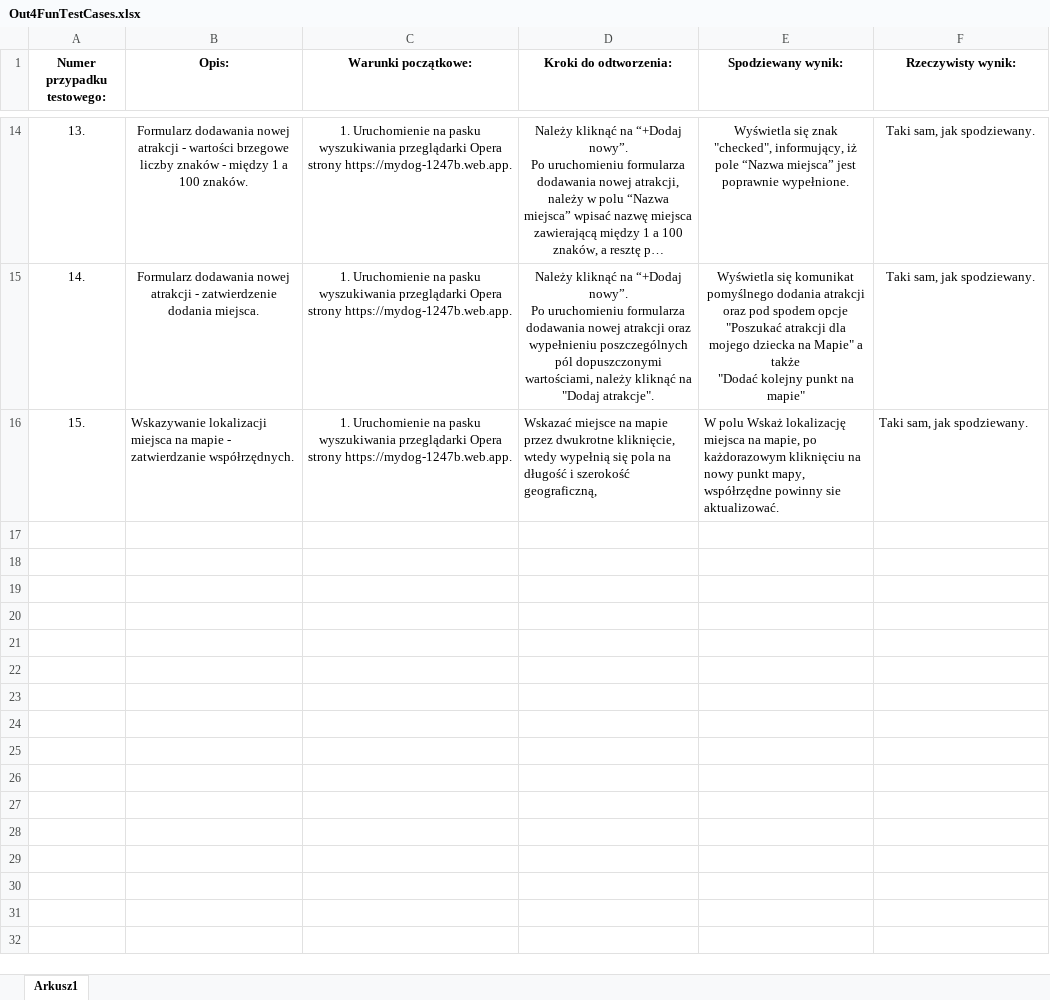
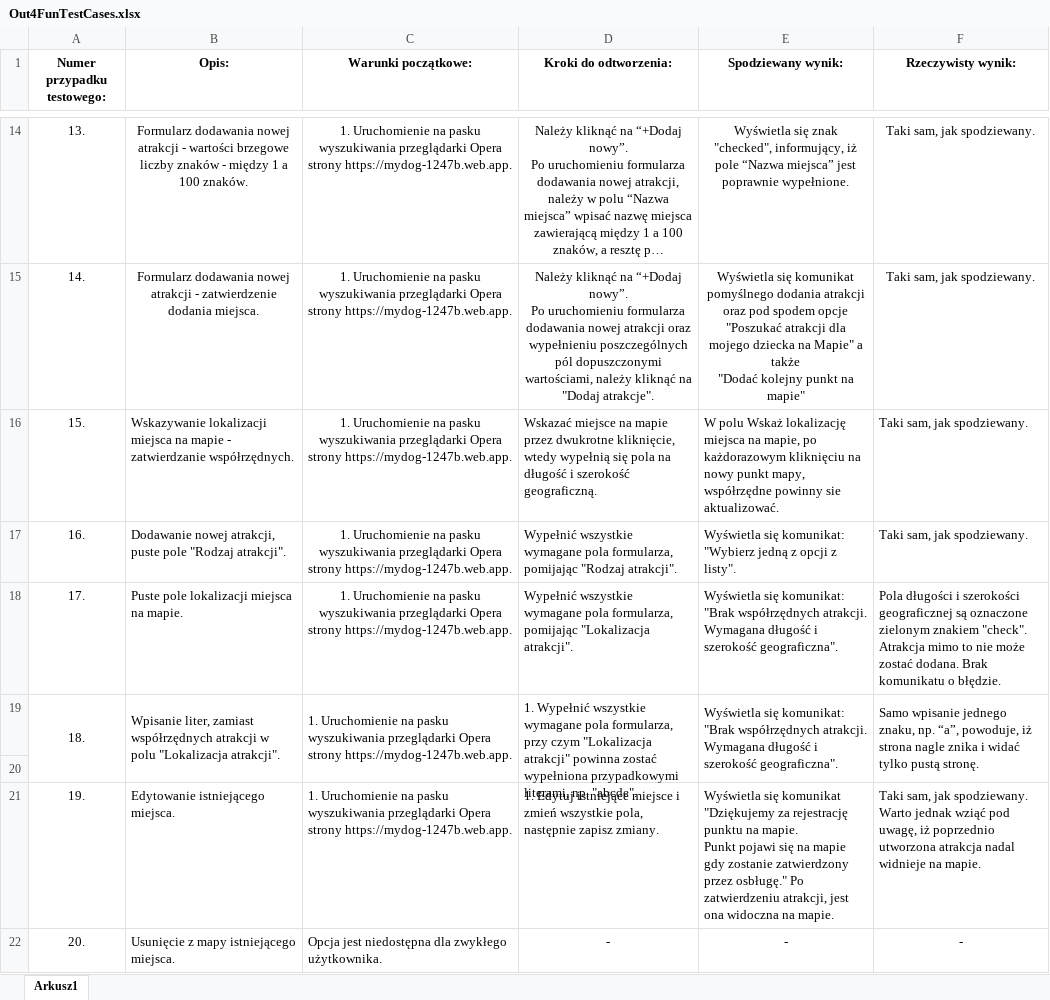
Before and after one commit to Mole7ule/Out4FunTesting, an Excel workbook: Out4FunTestCases.xlsx, sheet Arkusz1, drawn as a sheet; only a part is shown, gaps mark what is left out; long unchanged cells end in …; values as stored, in another font and other column widths than the file's, no borders; ↵ is a line break in a cell; the diff names each change by its address in the sheet, - before the commit and + after, or states it on an @@ line.

Commit message:
Zaktualizowano plik Excel/Excel file updated

```diff
--- a/Out4FunTestCases.xlsx (sheet Arkusz1)
+++ b/Out4FunTestCases.xlsx (sheet Arkusz1)
-D16 (Kroki do odtworzenia:): …i szerokość geograficzną,
+D16 (Kroki do odtworzenia:): …i szerokość geograficzną.
+row 17: 16. | Dodawanie nowej atrakcji, puste pole "Rodzaj atrakcji". | 1. Uruchomienie na pasku wyszukiwania przeglądarki Opera strony https://mydog-1247b.web.app. | Wypełnić wszystkie wymagane pola formularza, pomijając "Rodzaj atrakcji". | Wyświetla się komunikat: "Wybierz jedną z opcji z listy". | Taki sam, jak spodziewany.
+row 18: 17. | Puste pole lokalizacji miejsca na mapie. | 1. Uruchomienie na pasku wyszukiwania przeglądarki Opera strony https://mydog-1247b.web.app. | Wypełnić wszystkie wymagane pola formularza, pomijając "Lokalizacja atrakcji". | Wyświetla się komunikat: "Brak współrzędnych atrakcji. Wymagana długość i szerokość geograficzna". | Pola długości i szerokości geograficznej są oznaczone zielonym znakiem "check". Atrakcja mimo to nie może zostać dodana. Brak komunikatu o błędzie.
+row 19: 18. | Wpisanie liter, zamiast współrzędnych atrakcji w polu "Lokalizacja atrakcji". | 1. Uruchomienie na pasku wyszukiwania przeglądarki Opera strony https://mydog-1247b.web.app. | 1. Wypełnić wszystkie wymagane pola formularza, przy czym "Lokalizacja atrakcji" powinna zostać wypełniona przypadkowymi literami, np. "abcde". | Wyświetla się komunikat: "Brak współrzędnych atrakcji. Wymagana długość i szerokość geograficzna". | Samo wpisanie jednego znaku, np. “a”, powoduje, iż strona nagle znika i widać tylko pustą stronę.
+row 20: (empty)
+row 21: 19. | Edytowanie istniejącego miejsca. | 1. Uruchomienie na pasku wyszukiwania przeglądarki Opera strony https://mydog-1247b.web.app. | 1. Edytuj istniejące miejsce i zmień wszystkie pola, następnie zapisz zmiany. | Wyświetla się komunikat "Dziękujemy za rejestrację punktu na mapie. ↵ Punkt pojawi się na mapie gdy zostanie zatwierdzony przez osbługę." Po zatwierdzeniu atrakcji, jest ona widoczna na mapie. | Taki sam, jak spodziewany. Warto jednak wziąć pod uwagę, iż poprzednio utworzona atrakcja nadal widnieje na mapie.
+row 22: 20. | Usunięcie z mapy istniejącego miejsca. | Opcja jest niedostępna dla zwykłego użytkownika. | - | - | -
```
